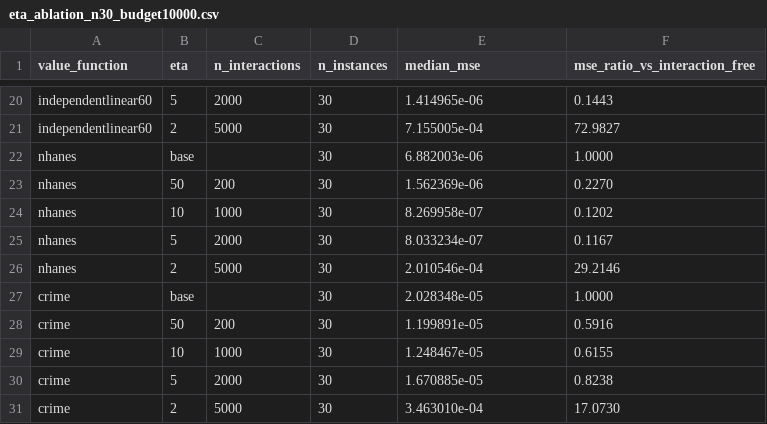
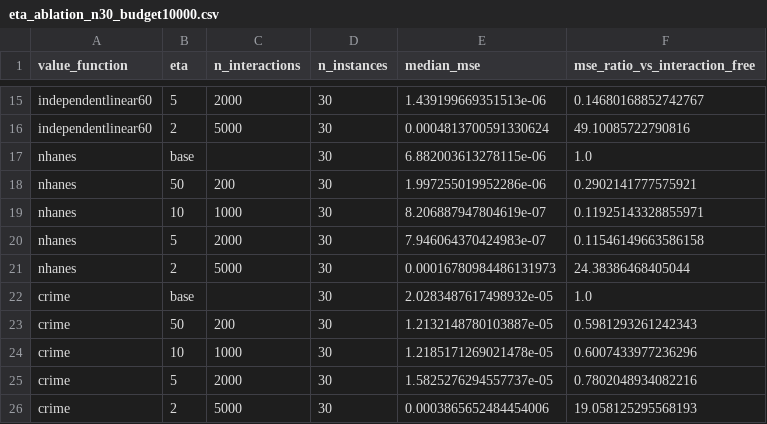
Before and after one commit to FabianK-Dev/shapiq, a CSV file: notebooks/cluster_results/eta_ablation_n30_budget10000.csv, drawn as a sheet; only a part is shown, gaps mark what is left out; addresses are those after the commit; the diff covers the shown part only; the diff names each change by its address in the sheet, - before the commit and + after, or states it on an @@ line.

```diff
--- a/notebooks/cluster_results/eta_ablation_n30_budget10000.csv
+++ b/notebooks/cluster_results/eta_ablation_n30_budget10000.csv
-E15 (median_mse): 1.414965e-06
+E15 (median_mse): 1.439199669351513e-06
-F15 (mse_ratio_vs_interaction_free): 0.1443
+F15 (mse_ratio_vs_interaction_free): 0.14680168852742767
-E16 (median_mse): 7.155005e-04
+E16 (median_mse): 0.0004813700591330624
-F16 (mse_ratio_vs_interaction_free): 72.9827
+F16 (mse_ratio_vs_interaction_free): 49.10085722790816
-E17 (median_mse): 6.882003e-06
+E17 (median_mse): 6.882003613278115e-06
-F17 (mse_ratio_vs_interaction_free): 1.0000
+F17 (mse_ratio_vs_interaction_free): 1.0
-E18 (median_mse): 1.562369e-06
+E18 (median_mse): 1.997255019952286e-06
-F18 (mse_ratio_vs_interaction_free): 0.2270
+F18 (mse_ratio_vs_interaction_free): 0.2902141777575921
-E19 (median_mse): 8.269958e-07
+E19 (median_mse): 8.206887947804619e-07
-F19 (mse_ratio_vs_interaction_free): 0.1202
+F19 (mse_ratio_vs_interaction_free): 0.11925143328855971
-E20 (median_mse): 8.033234e-07
+E20 (median_mse): 7.946064370424983e-07
-F20 (mse_ratio_vs_interaction_free): 0.1167
+F20 (mse_ratio_vs_interaction_free): 0.11546149663586158
-E21 (median_mse): 2.010546e-04
+E21 (median_mse): 0.00016780984486131973
-F21 (mse_ratio_vs_interaction_free): 29.2146
+F21 (mse_ratio_vs_interaction_free): 24.38386468405044
-E22 (median_mse): 2.028348e-05
+E22 (median_mse): 2.0283487617498932e-05
-F22 (mse_ratio_vs_interaction_free): 1.0000
+F22 (mse_ratio_vs_interaction_free): 1.0
-E23 (median_mse): 1.199891e-05
+E23 (median_mse): 1.2132148780103887e-05
-F23 (mse_ratio_vs_interaction_free): 0.5916
+F23 (mse_ratio_vs_interaction_free): 0.5981293261242343
-E24 (median_mse): 1.248467e-05
+E24 (median_mse): 1.2185171269021478e-05
-F24 (mse_ratio_vs_interaction_free): 0.6155
+F24 (mse_ratio_vs_interaction_free): 0.6007433977236296
-E25 (median_mse): 1.670885e-05
+E25 (median_mse): 1.5825276294557737e-05
-F25 (mse_ratio_vs_interaction_free): 0.8238
+F25 (mse_ratio_vs_interaction_free): 0.7802048934082216
-E26 (median_mse): 3.463010e-04
+E26 (median_mse): 0.0003865652484454006
-F26 (mse_ratio_vs_interaction_free): 17.0730
+F26 (mse_ratio_vs_interaction_free): 19.058125295568193
```
Also changed, not shown: 5 removed rows and 26 edited cells elsewhere in this file, notebooks/cluster_results/distilbert_n30.csv, notebooks/cluster_results/fig2_budget_curves_n10_classifier.csv, 8 other files.
